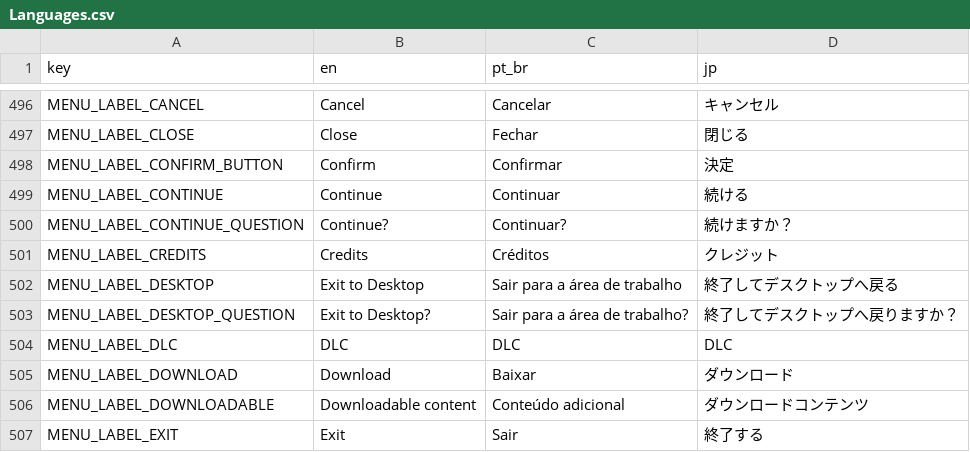
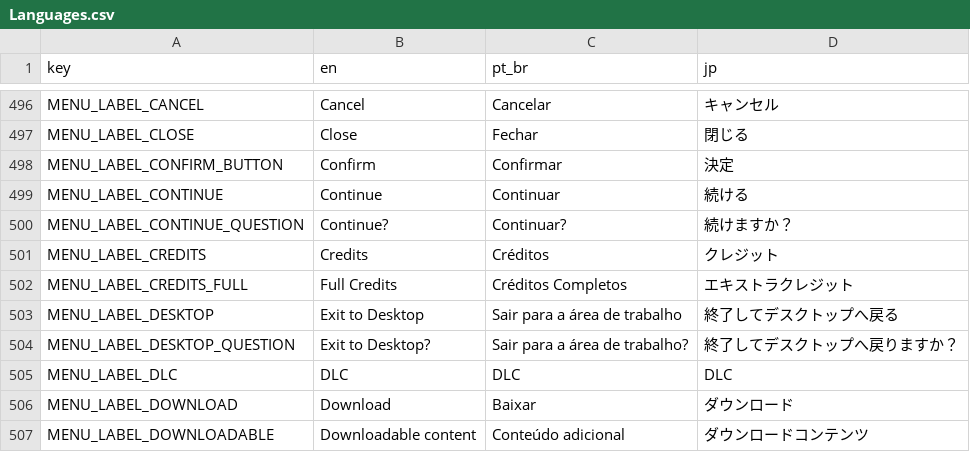
Before and after one commit to ONCGM/Projeto-VII, a CSV file: Assets/Resources/Languages.csv, drawn as a sheet; only a part is shown, gaps mark what is left out; the shorter side is filled out with more unchanged rows; the diff names each change by its address in the sheet, - before the commit and + after, or states it on an @@ line.

Commit message:
Main Menu

```diff
--- a/Assets/Resources/Languages.csv
+++ b/Assets/Resources/Languages.csv
+row 502: MENU_LABEL_CREDITS_FULL | Full Credits | Créditos Completos | エキストラクレジット
```
Also changed, not shown: 57 other files.
